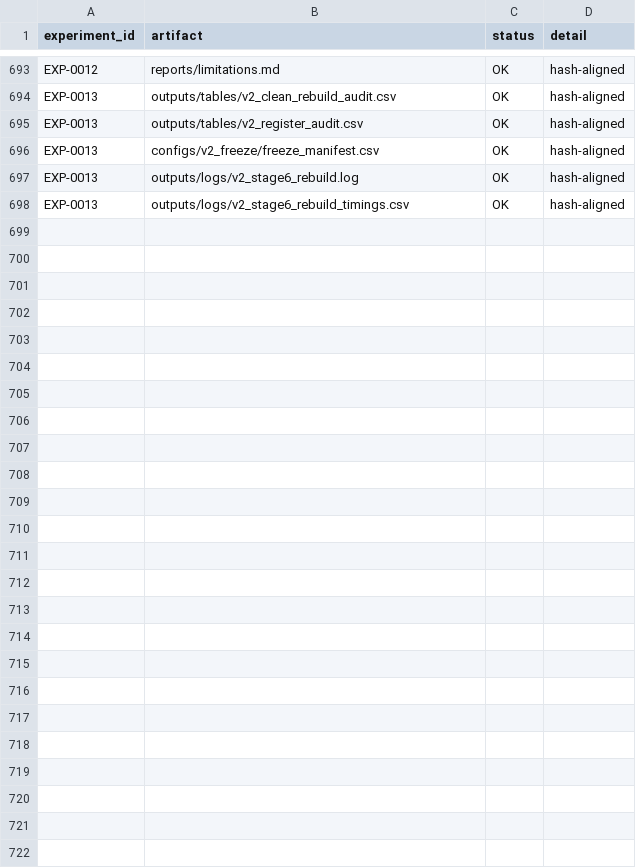
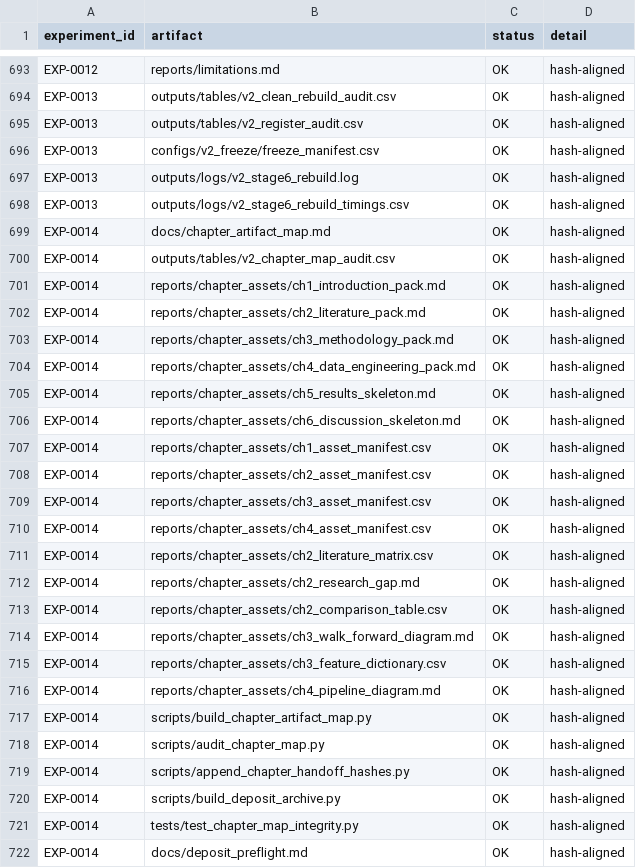
Before and after one commit to pravin001/NEPSE-floorsheet-broker-network-thesis-pipeline, a CSV file: outputs/tables/v2_register_audit.csv, drawn as a sheet; only a part is shown, gaps mark what is left out.

Commit message:
Post-freeze v2.0.1 handoff: verified chapter crosswalk, chapter packs, deposit preflight

```diff
--- a/outputs/tables/v2_register_audit.csv
+++ b/outputs/tables/v2_register_audit.csv
@@ -698 +698,25 @@ EXP-0013,outputs/logs/v2_stage6_rebuild.log,OK,hash-aligned
 EXP-0013,outputs/logs/v2_stage6_rebuild_timings.csv,OK,hash-aligned
+EXP-0014,docs/chapter_artifact_map.md,OK,hash-aligned
+EXP-0014,outputs/tables/v2_chapter_map_audit.csv,OK,hash-aligned
+EXP-0014,reports/chapter_assets/ch1_introduction_pack.md,OK,hash-aligned
+EXP-0014,reports/chapter_assets/ch2_literature_pack.md,OK,hash-aligned
+EXP-0014,reports/chapter_assets/ch3_methodology_pack.md,OK,hash-aligned
+EXP-0014,reports/chapter_assets/ch4_data_engineering_pack.md,OK,hash-aligned
+EXP-0014,reports/chapter_assets/ch5_results_skeleton.md,OK,hash-aligned
+EXP-0014,reports/chapter_assets/ch6_discussion_skeleton.md,OK,hash-aligned
+EXP-0014,reports/chapter_assets/ch1_asset_manifest.csv,OK,hash-aligned
+EXP-0014,reports/chapter_assets/ch2_asset_manifest.csv,OK,hash-aligned
+EXP-0014,reports/chapter_assets/ch3_asset_manifest.csv,OK,hash-aligned
+EXP-0014,reports/chapter_assets/ch4_asset_manifest.csv,OK,hash-aligned
+EXP-0014,reports/chapter_assets/ch2_literature_matrix.csv,OK,hash-aligned
+EXP-0014,reports/chapter_assets/ch2_research_gap.md,OK,hash-aligned
+EXP-0014,reports/chapter_assets/ch2_comparison_table.csv,OK,hash-aligned
+EXP-0014,reports/chapter_assets/ch3_walk_forward_diagram.md,OK,hash-aligned
+EXP-0014,reports/chapter_assets/ch3_feature_dictionary.csv,OK,hash-aligned
+EXP-0014,reports/chapter_assets/ch4_pipeline_diagram.md,OK,hash-aligned
+EXP-0014,scripts/build_chapter_artifact_map.py,OK,hash-aligned
+EXP-0014,scripts/audit_chapter_map.py,OK,hash-aligned
+EXP-0014,scripts/append_chapter_handoff_hashes.py,OK,hash-aligned
+EXP-0014,scripts/build_deposit_archive.py,OK,hash-aligned
+EXP-0014,tests/test_chapter_map_integrity.py,OK,hash-aligned
+EXP-0014,docs/deposit_preflight.md,OK,hash-aligned
```
Also changed, not shown: 33 other files.
